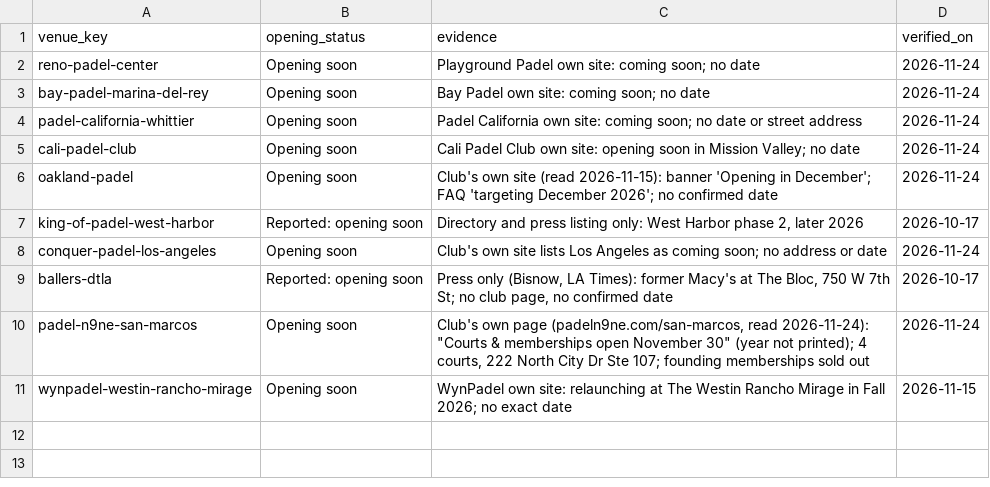
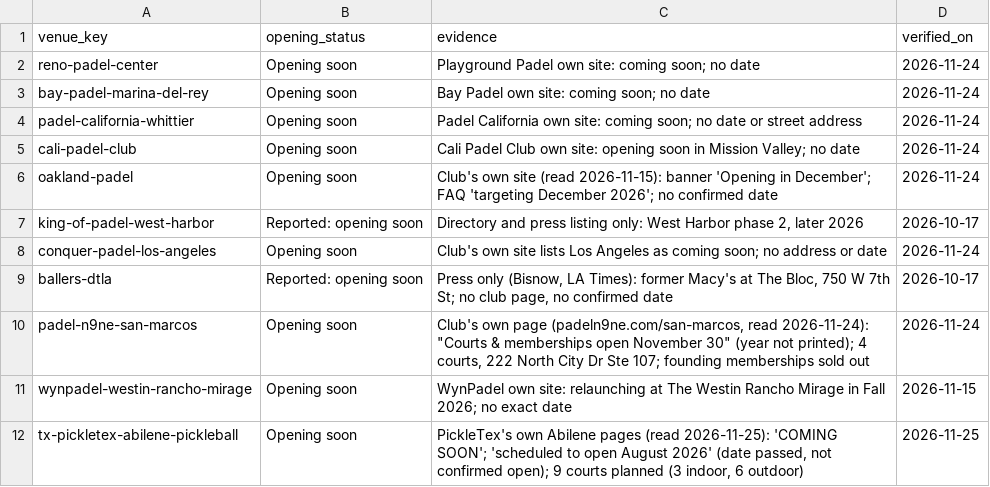
Before and after one commit to abov/courtconnect-ca, a CSV file: transform/seeds/venue_opening_status.csv, drawn as a sheet.

```diff
--- a/transform/seeds/venue_opening_status.csv
+++ b/transform/seeds/venue_opening_status.csv
@@ -11 +11,2 @@ padel-n9ne-san-marcos,Opening soon,"Club's own page (padeln9ne.com/san-marcos, r
 wynpadel-westin-rancho-mirage,Opening soon,WynPadel own site: relaunching at The Westin Rancho Mirage in Fall 2026; no exact date,2026-11-15
+tx-pickletex-abilene-pickleball,Opening soon,"PickleTex's own Abilene pages (read 2026-11-25): 'COMING SOON'; 'scheduled to open August 2026' (date passed, not confirmed open); 9 courts planned (3 indoor, 6 outdoor)",2026-11-25
```
Also changed, not shown: transform/seeds/venue_leads.csv, 2 other files.
